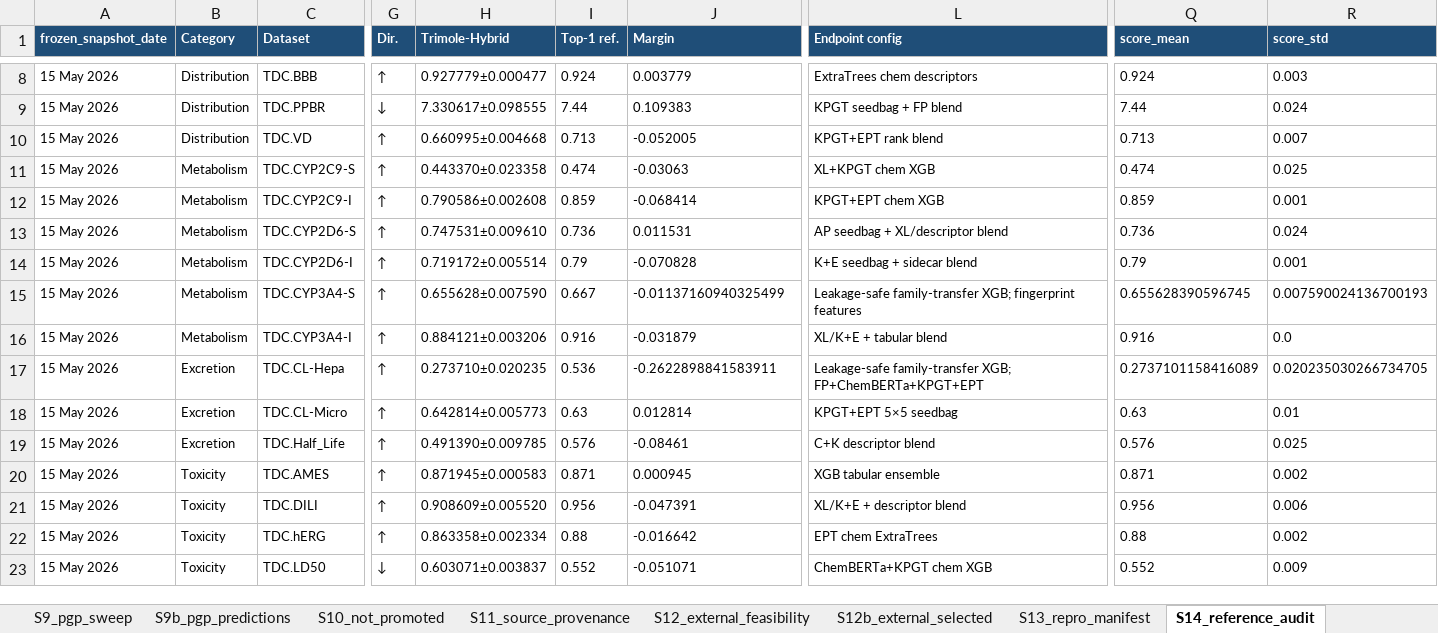
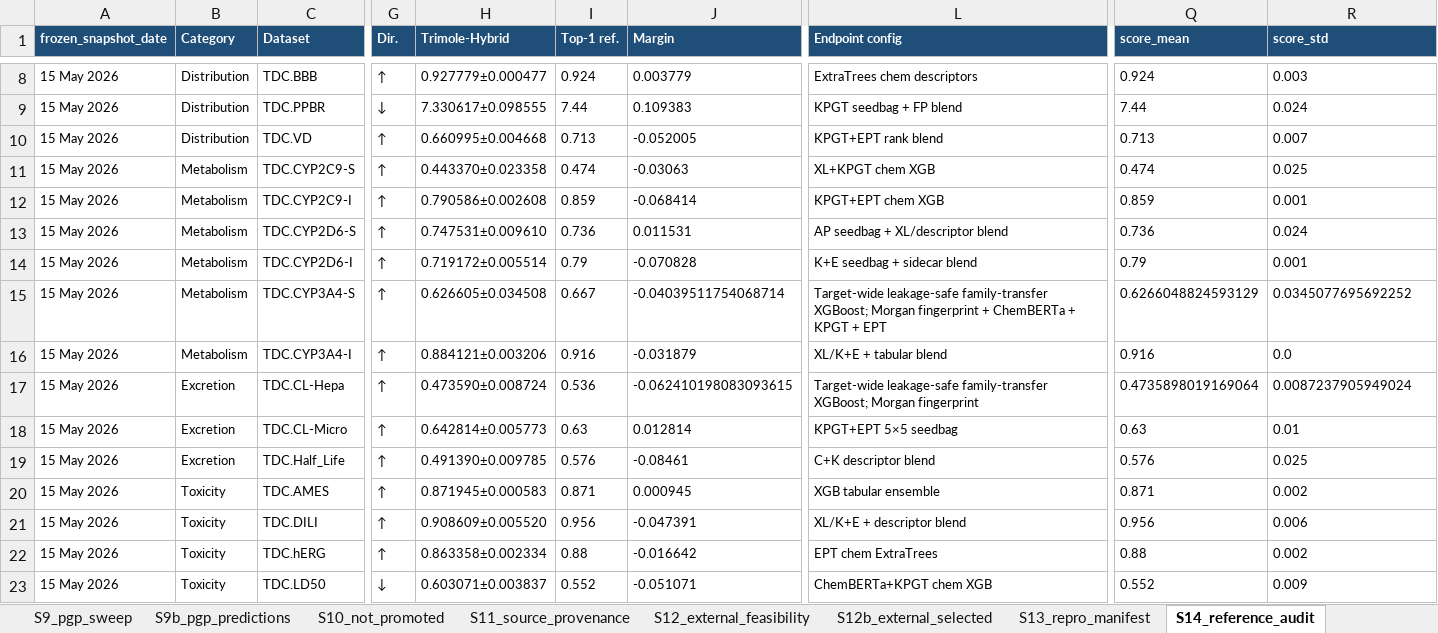
Before and after one commit to dchen0212/trimole_hybrid, an Excel workbook: supplementary_tables/Supplementary_Tables_S1_S24.xlsx, sheet S14_reference_audit, drawn as a sheet; only a part is shown, gaps mark what is left out; values as stored, in another font and other column widths than the file's, no borders; the diff names each change by its address in the sheet, - before the commit and + after, or states it on an @@ line.

```diff
--- a/supplementary_tables/Supplementary_Tables_S1_S24.xlsx (sheet S14_reference_audit)
+++ b/supplementary_tables/Supplementary_Tables_S1_S24.xlsx (sheet S14_reference_audit)
-H15 (Trimole-Hybrid): 0.655628±0.007590
+H15 (Trimole-Hybrid): 0.626605±0.034508
-J15 (Margin): -0.01137160940325499
+J15 (Margin): -0.04039511754068714
-L15 (Endpoint config): Leakage-safe family-transfer XGB; fingerprint features
+L15 (Endpoint config): Target-wide leakage-safe family-transfer XGBoost; Morgan fingerprint + ChemBERTa + KPGT + EPT
-Q15 (score_mean): 0.655628390596745
+Q15 (score_mean): 0.6266048824593129
-R15 (score_std): 0.007590024136700193
+R15 (score_std): 0.0345077695692252
-H17 (Trimole-Hybrid): 0.273710±0.020235
+H17 (Trimole-Hybrid): 0.473590±0.008724
-J17 (Margin): -0.2622898841583911
+J17 (Margin): -0.062410198083093615
-L17 (Endpoint config): Leakage-safe family-transfer XGB; FP+ChemBERTa+KPGT+EPT
+L17 (Endpoint config): Target-wide leakage-safe family-transfer XGBoost; Morgan fingerprint
-Q17 (score_mean): 0.2737101158416089
+Q17 (score_mean): 0.4735898019169064
-R17 (score_std): 0.020235030266734705
+R17 (score_std): 0.0087237905949024
```
Also changed, not shown: sheet S21_controlled_baselines, sheet S21b_controlled_summary, sheet S20_leakage_audit, sheet S23_ablation_stability, sheet S4_ablation_summary, sheet S4c_delta_vs_full, 11 more sheets, other sheet tabs, 54 other files.
